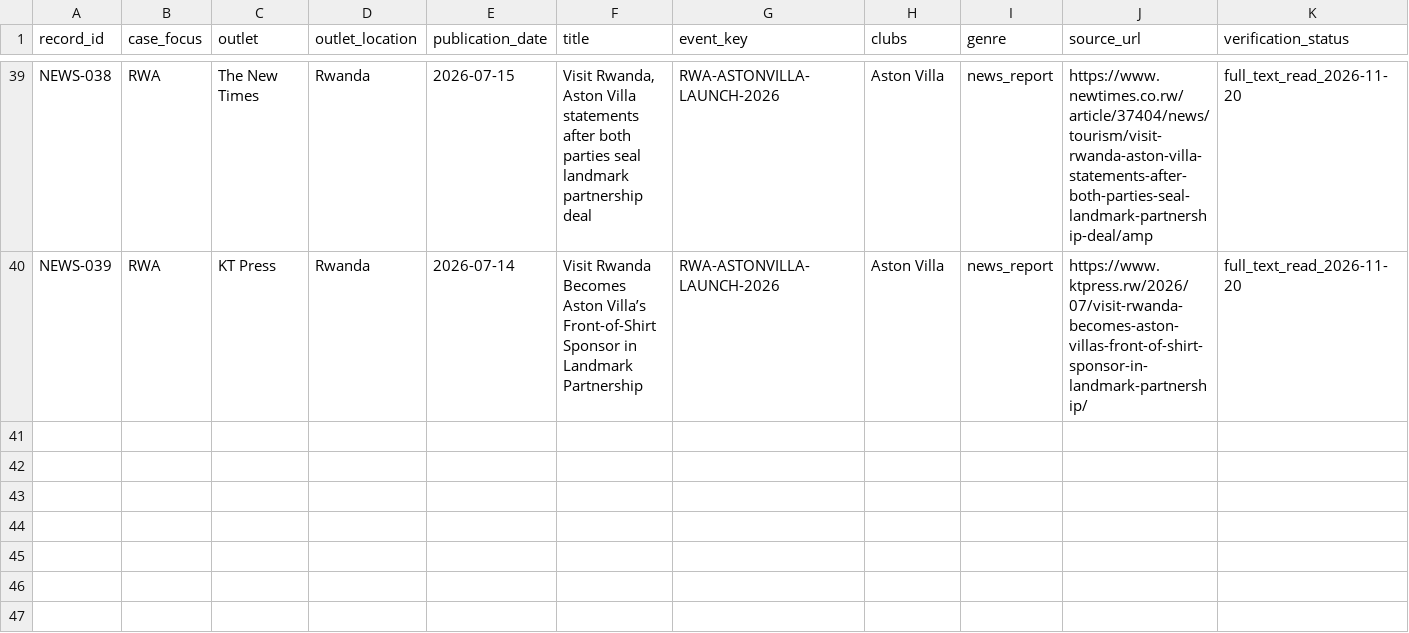
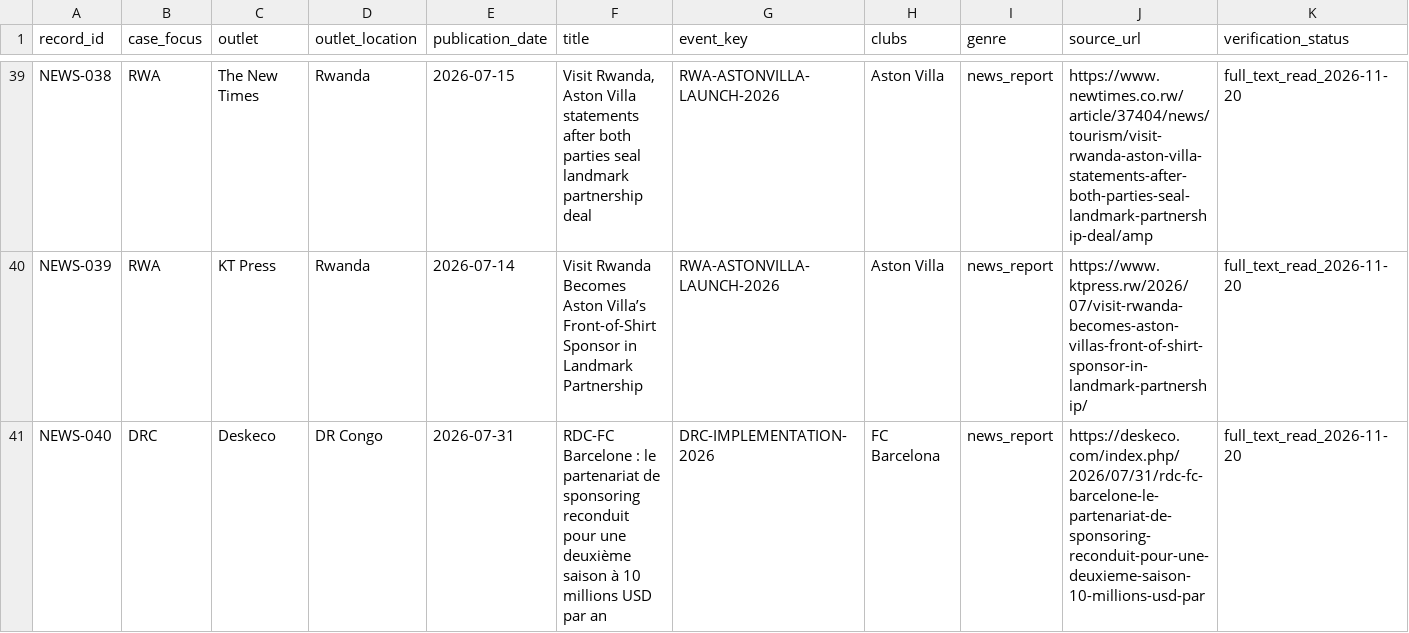
Before and after one commit to Endalk-Chala/Rwanda-DRC-football-media-representation, a CSV file: data/african_journalistic_coverage_discovery_v0.1.csv, drawn as a sheet; only a part is shown, gaps mark what is left out; rows hold the shown columns only; the diff names each change by its address in the sheet, - before the commit and + after, or states it on an @@ line.

```diff
--- a/data/african_journalistic_coverage_discovery_v0.1.csv
+++ b/data/african_journalistic_coverage_discovery_v0.1.csv
+row 41: NEWS-040 | DRC | Deskeco | DR Congo | 2026-07-31 | RDC-FC Barcelone : le partenariat de sponsoring reconduit pour une deuxième saison à 10 millions USD par an | DRC-IMPLEMENTATION-2026 | FC Barcelona | news_report | https://deskeco.com/index.php/2026/07/31/rdc-fc-barcelone-le-partenariat-de-sponsoring-reconduit-pour-une-deuxieme-saison-10-millions-usd-par | full_text_read_2026-11-20
```
Also changed, not shown: data/discovery_additions_2026-11-20.csv, data/international_journalism_discovery_v0.1.csv, 2 other files.
